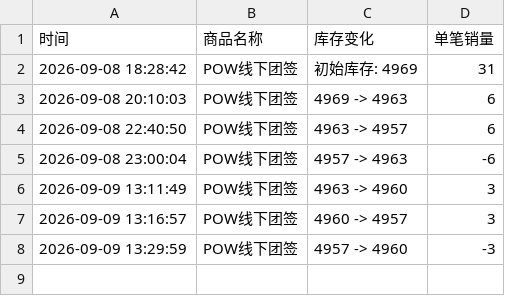
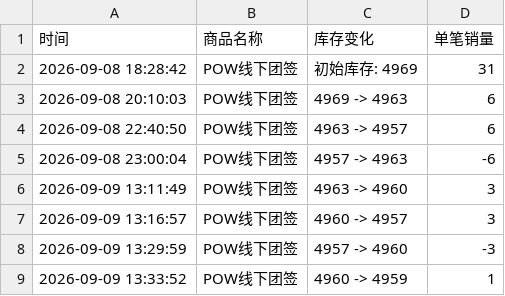
Before and after one commit to Juineii/pow_md0910, a CSV file: POW线下团签.csv, drawn as a sheet; the diff names each change by its address in the sheet, - before the commit and + after, or states it on an @@ line.

Commit message:
自动更新数据 2026-09-09 13:34:44

```diff
--- a/POW线下团签.csv
+++ b/POW线下团签.csv
+row 9: 2026-09-09 13:33:52 | POW线下团签 | 4960 -> 4959 | 1
```
